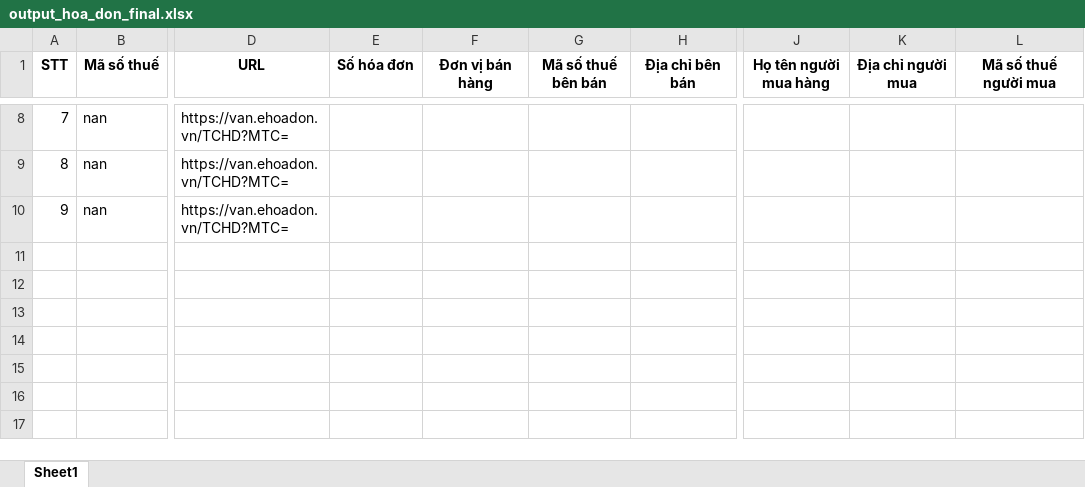
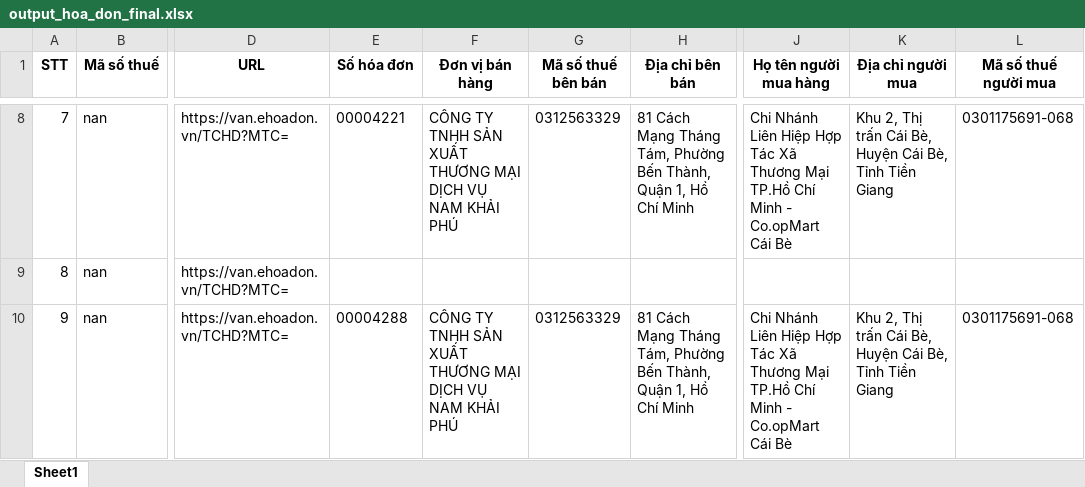
Before and after one commit to KIEUPHUOCVINH/FPT, an Excel workbook: output_hoa_don_final.xlsx, sheet Sheet1, drawn as a sheet; only a part is shown, gaps mark what is left out; values as stored, in another font and other column widths than the file's, no borders; the diff covers the shown part only; the diff names each change by its address in the sheet, - before the commit and + after, or states it on an @@ line.

```diff
--- a/output_hoa_don_final.xlsx (sheet Sheet1)
+++ b/output_hoa_don_final.xlsx (sheet Sheet1)
-E8 (Số hóa đơn): (empty)
+E8 (Số hóa đơn): 00004221
-F8 (Đơn vị bán hàng): (empty)
+F8 (Đơn vị bán hàng): CÔNG TY TNHH SẢN XUẤT THƯƠNG MẠI DỊCH VỤ NAM KHẢI PHÚ
-G8 (Mã số thuế bên bán): (empty)
+G8 (Mã số thuế bên bán): 0312563329
-H8 (Địa chỉ bên bán): (empty)
+H8 (Địa chỉ bên bán): 81 Cách Mạng Tháng Tám, Phường Bến Thành, Quận 1, Hồ Chí Minh
-J8 (Họ tên người mua hàng): (empty)
+J8 (Họ tên người mua hàng): Chi Nhánh Liên Hiệp Hợp Tác Xã Thương Mại TP.Hồ Chí Minh - Co.opMart Cái Bè
-K8 (Địa chỉ người mua): (empty)
+K8 (Địa chỉ người mua): Khu 2, Thị trấn Cái Bè, Huyện Cái Bè, Tỉnh Tiền Giang
-L8 (Mã số thuế người mua): (empty)
+L8 (Mã số thuế người mua): 0301175691-068
-E10 (Số hóa đơn): (empty)
+E10 (Số hóa đơn): 00004288
-F10 (Đơn vị bán hàng): (empty)
+F10 (Đơn vị bán hàng): CÔNG TY TNHH SẢN XUẤT THƯƠNG MẠI DỊCH VỤ NAM KHẢI PHÚ
-G10 (Mã số thuế bên bán): (empty)
+G10 (Mã số thuế bên bán): 0312563329
-H10 (Địa chỉ bên bán): (empty)
+H10 (Địa chỉ bên bán): 81 Cách Mạng Tháng Tám, Phường Bến Thành, Quận 1, Hồ Chí Minh
-J10 (Họ tên người mua hàng): (empty)
+J10 (Họ tên người mua hàng): Chi Nhánh Liên Hiệp Hợp Tác Xã Thương Mại TP.Hồ Chí Minh - Co.opMart Cái Bè
-K10 (Địa chỉ người mua): (empty)
+K10 (Địa chỉ người mua): Khu 2, Thị trấn Cái Bè, Huyện Cái Bè, Tỉnh Tiền Giang
-L10 (Mã số thuế người mua): (empty)
+L10 (Mã số thuế người mua): 0301175691-068
```
Also changed, not shown: 31 edited cells elsewhere in this sheet, input.xlsx, 2 other files.
